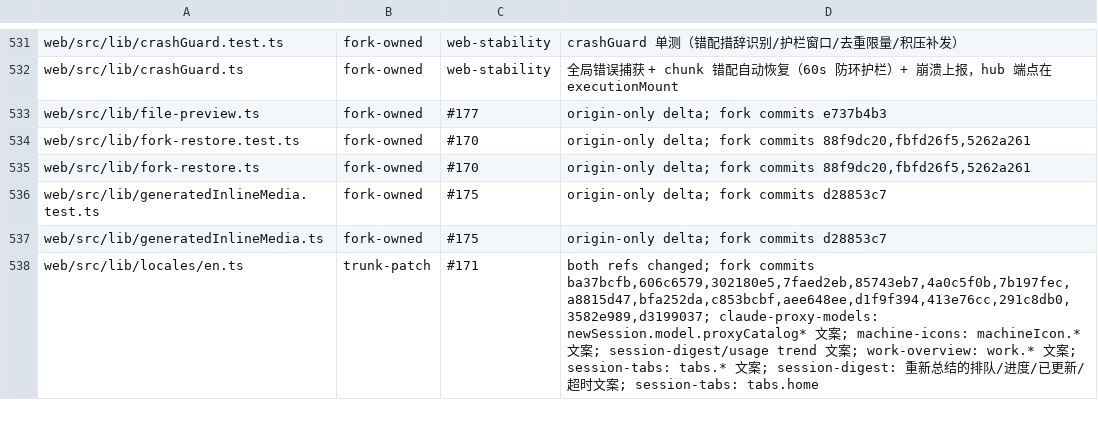
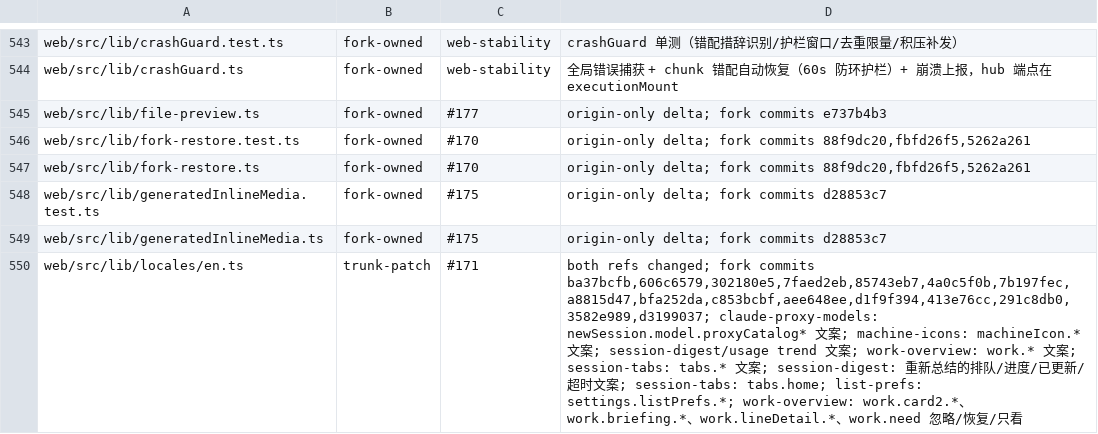
Before and after one commit to bobmcmxciv/hapi, a TSV file: fork-features/ownership.tsv, drawn as a sheet; only a part is shown, gaps mark what is left out; the diff covers the shown part only.

```diff
--- a/fork-features/ownership.tsv
+++ b/fork-features/ownership.tsv
@@ -537,2 +549,2 @@ web/src/lib/generatedInlineMedia.test.ts	fork-owned	#175	origin-only delta; fork
 web/src/lib/generatedInlineMedia.ts	fork-owned	#175	origin-only delta; fork commits d28853c7
-web/src/lib/locales/en.ts	trunk-patch	#171	both refs changed; fork commits ba37bcfb,606c6579,302180e5,7faed2eb,85743eb7,4a0c5f0b,7b197fec,a8815d47,bfa252da,c853bcbf,aee648ee,d1f9f394,413e76cc,291c8db0,3582e989,d3199037; claude-proxy-models: newSession.model.proxyCatalog* 文案; machine-icons: machineIcon.* 文案; session-digest/usage trend 文案; work-overview: work.* 文案; session-tabs: tabs.* 文案; session-digest: 重新总结的排队/进度/已更新/超时文案; session-tabs: tabs.home
+web/src/lib/locales/en.ts	trunk-patch	#171	both refs changed; fork commits ba37bcfb,606c6579,302180e5,7faed2eb,85743eb7,4a0c5f0b,7b197fec,a8815d47,bfa252da,c853bcbf,aee648ee,d1f9f394,413e76cc,291c8db0,3582e989,d3199037; claude-proxy-models: newSession.model.proxyCatalog* 文案; machine-icons: machineIcon.* 文案; session-digest/usage trend 文案; work-overview: work.* 文案; session-tabs: tabs.* 文案; session-digest: 重新总结的排队/进度/已更新/超时文案; session-tabs: tabs.home; list-prefs: settings.listPrefs.*; work-overview: work.card2.*、work.briefing.*、work.lineDetail.*、work.need 忽略/恢复/只看
```
Also changed, not shown: 12 added rows and 8 edited cells elsewhere in this file, 1 other file.
